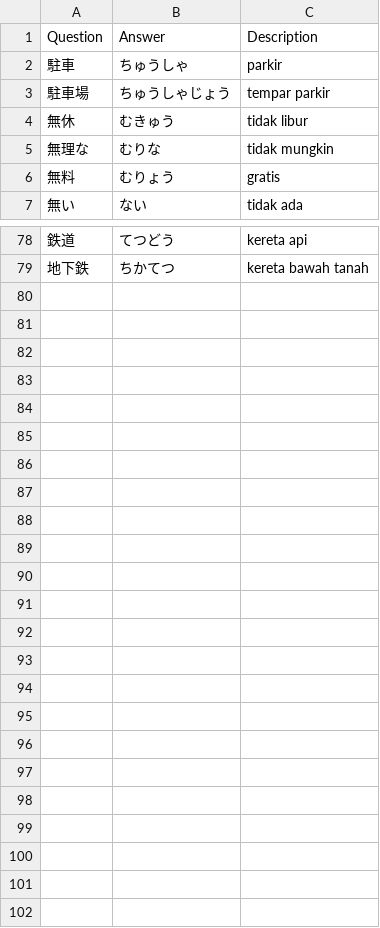
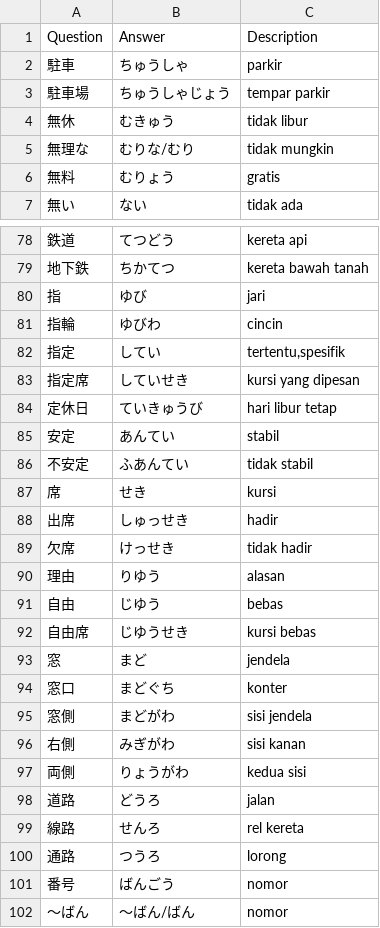
Before and after one commit to moemoe89/simple-quizify, a CSV file: muzukashii-nihongo-n3-kanji.csv, drawn as a sheet; only a part is shown, gaps mark what is left out.

Commit message:
add muzukashii nihongo kanji n3 5th day

```diff
--- a/muzukashii-nihongo-n3-kanji.csv
+++ b/muzukashii-nihongo-n3-kanji.csv
@@ -4,3 +4,3 @@ Question;Answer;Description
 無休;むきゅう;tidak libur
-無理な;むりな;tidak mungkin
+無理な;むりな/むり;tidak mungkin
 無料;むりょう;gratis
@@ -79 +79,24 @@ Question;Answer;Description
 地下鉄;ちかてつ;kereta bawah tanah
+指;ゆび;jari
+指輪;ゆびわ;cincin
+指定;してい;tertentu,spesifik
+指定席;していせき;kursi yang dipesan
+定休日;ていきゅうび;hari libur tetap
+安定;あんてい;stabil
+不安定;ふあんてい;tidak stabil
+席;せき;kursi
+出席;しゅっせき;hadir
+欠席;けっせき;tidak hadir
+理由;りゆう;alasan
+自由;じゆう;bebas
+自由席;じゆうせき;kursi bebas
+窓;まど;jendela
+窓口;まどぐち;konter
+窓側;まどがわ;sisi jendela
+右側;みぎがわ;sisi kanan
+両側;りょうがわ;kedua sisi
+道路;どうろ;jalan
+線路;せんろ;rel kereta
+通路;つうろ;lorong
+番号;ばんごう;nomor
+〜ばん;〜ばん/ばん;nomor
```
